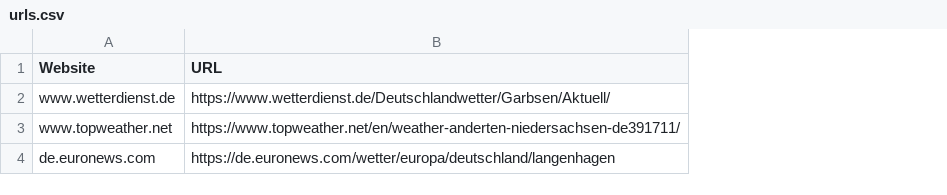
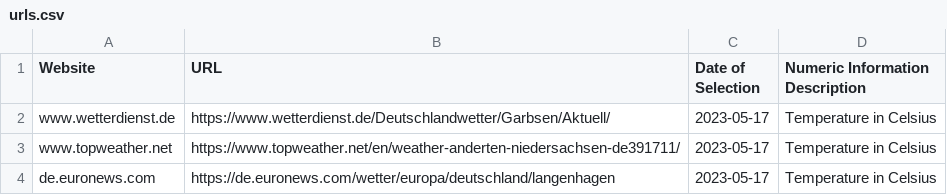
Before and after one commit to 1010sb/webScraping_Weather, a CSV file: urls.csv, drawn as a sheet; the diff names each change by its address in the sheet, - before the commit and + after, or states it on an @@ line.

```diff
--- a/urls.csv
+++ b/urls.csv
+column C (Date of Selection), rows 2-4: all 2023-05-17
+column D (Numeric Information Description), rows 2-4: all Temperature in Celsius
```
Also changed, not shown: 3 other files.
